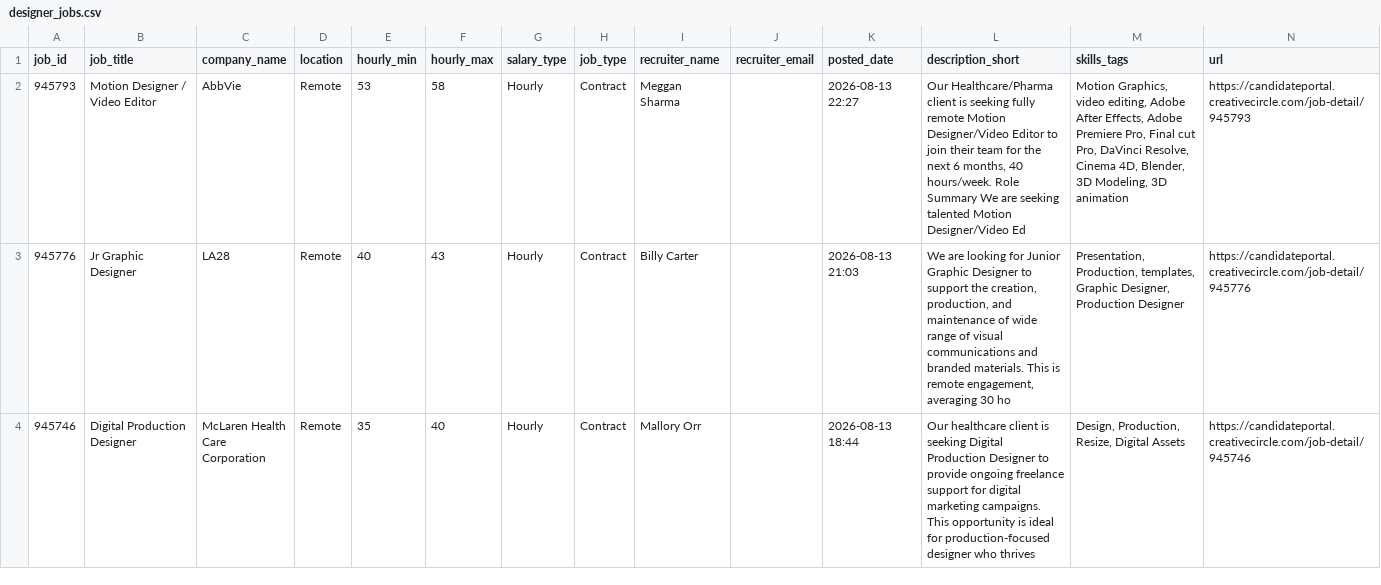
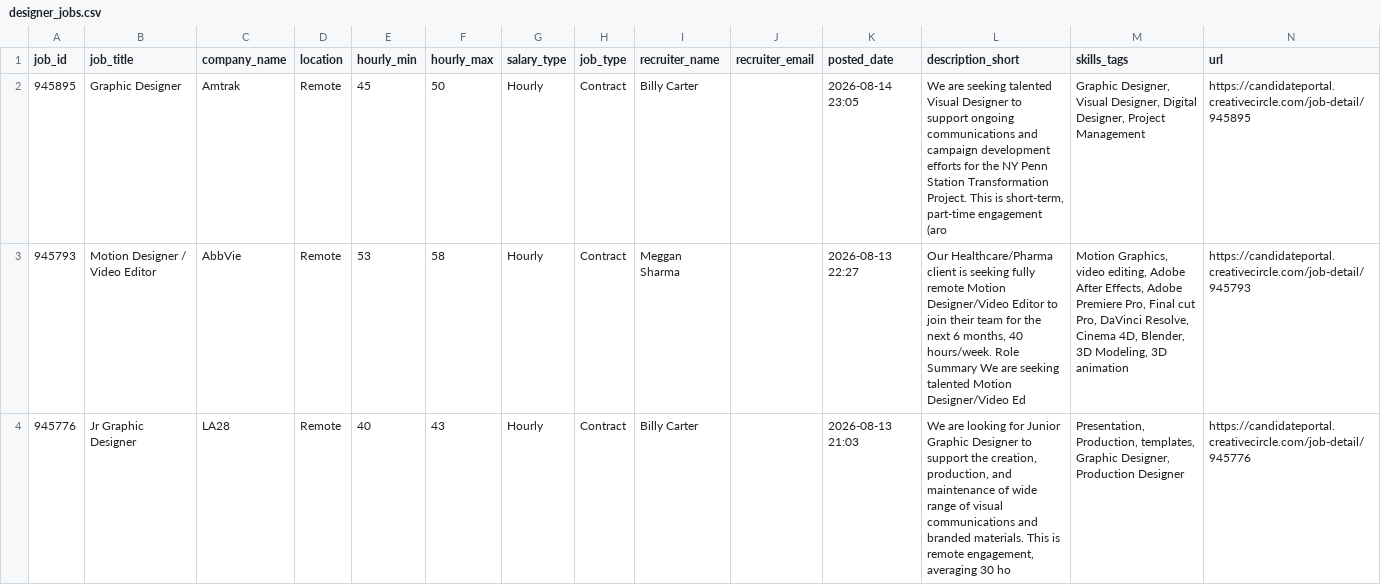
Before and after one commit to zeandroid/JSAuto, a CSV file: data/designer_jobs.csv, drawn as a sheet; only a part is shown; the shorter side is filled out with more unchanged rows; the diff names each change by its address in the sheet, - before the commit and + after, or states it on an @@ line.

```diff
--- a/data/designer_jobs.csv
+++ b/data/designer_jobs.csv
+row 2: 945895 | Graphic Designer | Amtrak | Remote | 45 | 50 | Hourly | Contract | Billy Carter |  | 2026-08-14 23:05 | We are seeking talented Visual Designer to support ongoing communications and campaign development efforts for the NY Penn Station Transformation Project. This is short-term, part-time engagement (aro | Graphic Designer, Visual Designer, Digital Designer, Project Management | https://candidateportal.creativecircle.com/job-detail/945895
```
